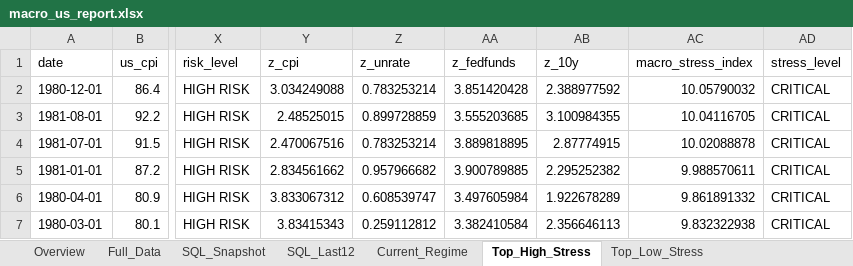
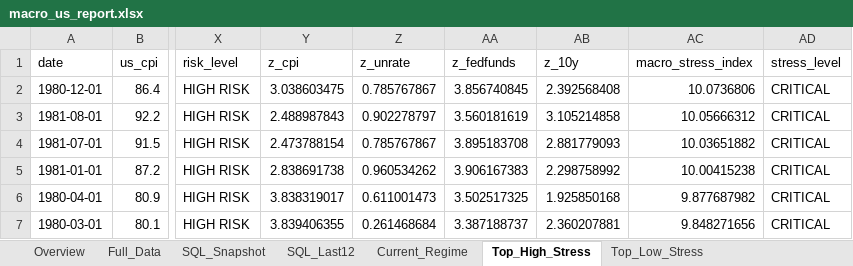
Before and after one commit to carozelli/macro-financial-risk-intelligence, an Excel workbook: reports/macro_us_report.xlsx, sheet Top_High_Stress, drawn as a sheet; only a part is shown, gaps mark what is left out; values as stored, in another font and other column widths than the file's, no borders; the diff covers the shown part only; the diff names each change by its address in the sheet, - before the commit and + after, or states it on an @@ line.

```diff
--- a/reports/macro_us_report.xlsx (sheet Top_High_Stress)
+++ b/reports/macro_us_report.xlsx (sheet Top_High_Stress)
-Y2 (z_cpi): 3.034249088
+Y2 (z_cpi): 3.038603475
-Z2 (z_unrate): 0.783253214
+Z2 (z_unrate): 0.785767867
-AA2 (z_fedfunds): 3.851420428
+AA2 (z_fedfunds): 3.856740845
-AB2 (z_10y): 2.388977592
+AB2 (z_10y): 2.392568408
-AC2 (macro_stress_index): 10.05790032
+AC2 (macro_stress_index): 10.0736806
-Y3 (z_cpi): 2.48525015
+Y3 (z_cpi): 2.488987843
-Z3 (z_unrate): 0.899728859
+Z3 (z_unrate): 0.902278797
-AA3 (z_fedfunds): 3.555203685
+AA3 (z_fedfunds): 3.560181619
-AB3 (z_10y): 3.100984355
+AB3 (z_10y): 3.105214858
-AC3 (macro_stress_index): 10.04116705
+AC3 (macro_stress_index): 10.05666312
-Y4 (z_cpi): 2.470067516
+Y4 (z_cpi): 2.473788154
-Z4 (z_unrate): 0.783253214
+Z4 (z_unrate): 0.785767867
-AA4 (z_fedfunds): 3.889818895
+AA4 (z_fedfunds): 3.895183708
-AB4 (z_10y): 2.87774915
+AB4 (z_10y): 2.881779093
-AC4 (macro_stress_index): 10.02088878
+AC4 (macro_stress_index): 10.03651882
-Y5 (z_cpi): 2.834561662
+Y5 (z_cpi): 2.838691738
-Z5 (z_unrate): 0.957966682
+Z5 (z_unrate): 0.960534262
-AA5 (z_fedfunds): 3.900789885
+AA5 (z_fedfunds): 3.906167383
-AB5 (z_10y): 2.295252382
+AB5 (z_10y): 2.298758992
-AC5 (macro_stress_index): 9.988570611
+AC5 (macro_stress_index): 10.00415238
-Y6 (z_cpi): 3.833067312
+Y6 (z_cpi): 3.838319017
-Z6 (z_unrate): 0.608539747
+Z6 (z_unrate): 0.611001473
-AA6 (z_fedfunds): 3.497605984
+AA6 (z_fedfunds): 3.502517325
-AB6 (z_10y): 1.922678289
+AB6 (z_10y): 1.925850168
-AC6 (macro_stress_index): 9.861891332
+AC6 (macro_stress_index): 9.877687982
-Y7 (z_cpi): 3.83415343
+Y7 (z_cpi): 3.839406355
-Z7 (z_unrate): 0.259112812
+Z7 (z_unrate): 0.261468684
-AA7 (z_fedfunds): 3.382410584
+AA7 (z_fedfunds): 3.387188737
-AB7 (z_10y): 2.356646113
+AB7 (z_10y): 2.360207881
-AC7 (macro_stress_index): 9.832322938
+AC7 (macro_stress_index): 9.848271656
```
Also changed, not shown: 20 edited cells elsewhere in this sheet, sheet Top_Low_Stress, sheet Overview, sheet Full_Data, sheet SQL_Last12, sheet SQL_Snapshot, sheet Current_Regime, 22 other files.
